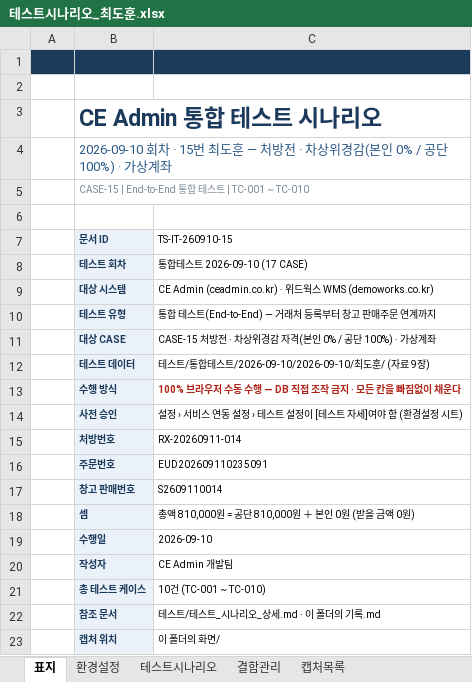
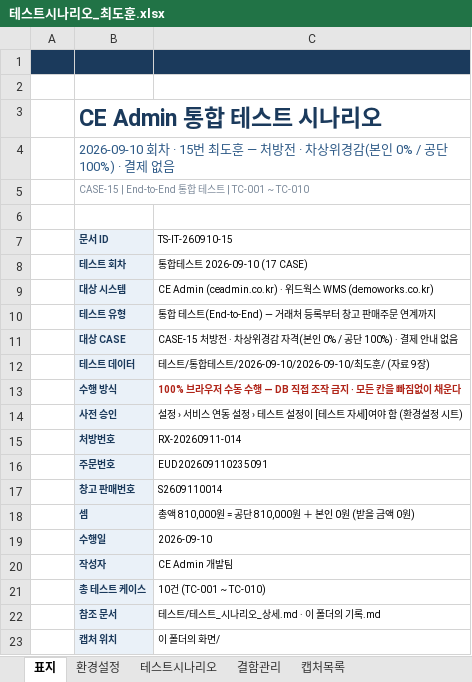
Before and after one commit to Jack-Won-Prompt/ce-admin, an Excel workbook: 테스트/통합테스트/2026-09-10/2026-09-10/최도훈/테스트시나리오_최도훈.xlsx, sheet 표지, drawn as a sheet; values as stored, in another font and other column widths than the file's, no borders; the diff names each change by its address in the sheet, - before the commit and + after, or states it on an @@ line.

```diff
--- a/테스트/통합테스트/2026-09-10/2026-09-10/최도훈/테스트시나리오_최도훈.xlsx (sheet 표지)
+++ b/테스트/통합테스트/2026-09-10/2026-09-10/최도훈/테스트시나리오_최도훈.xlsx (sheet 표지)
-B4 (문서 ID): …단 100%) · 가상계좌
+B4 (문서 ID): …단 100%) · 결제 없음
-C11 (TS-IT-260910-15): …단 100%) · 가상계좌
+C11 (TS-IT-260910-15): …단 100%) · 결제 안내 없음
```
Also changed, not shown: sheet 테스트시나리오, 4 other files.
